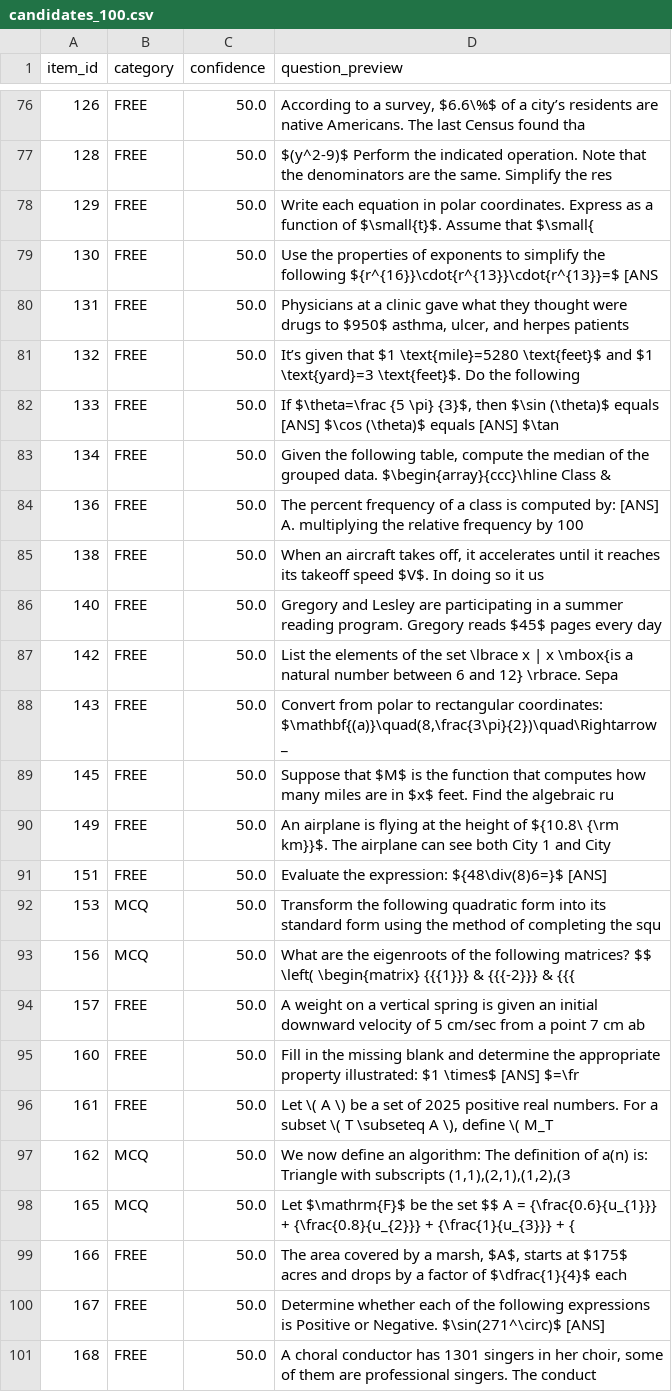
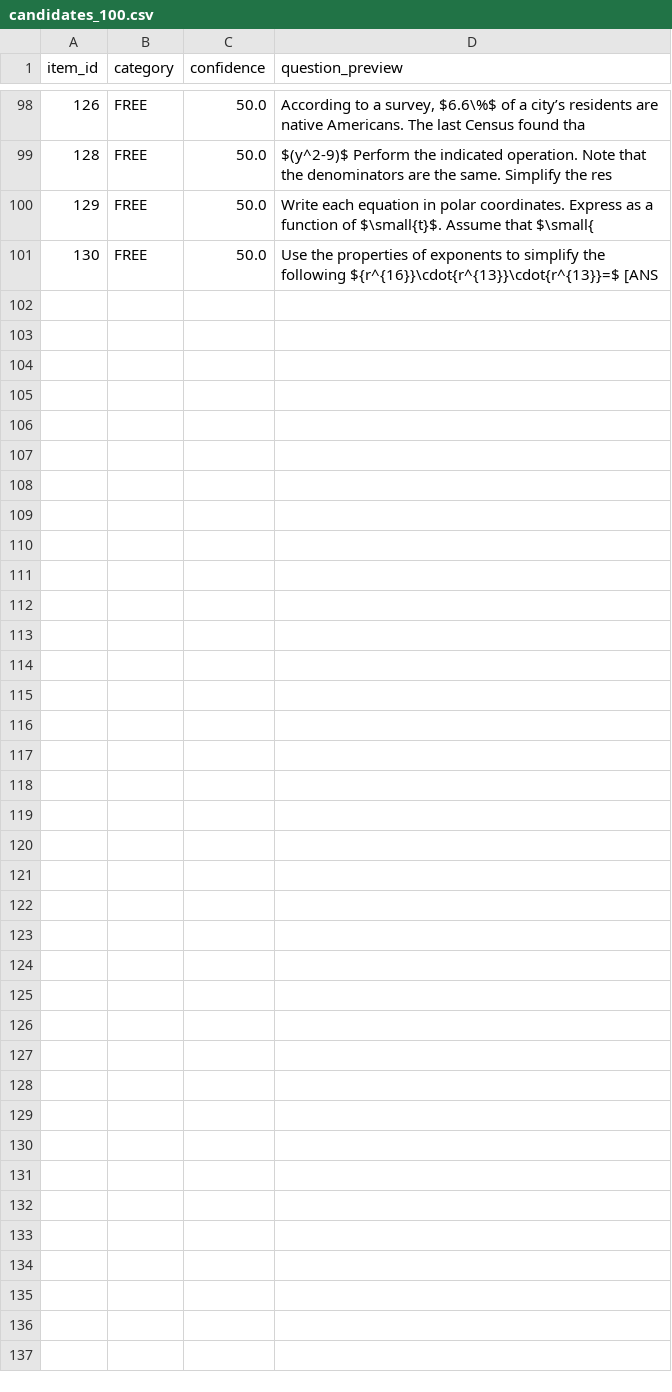
Before and after one commit to raindonovan/151B_SP26_Competition, a CSV file: data/search/web_search_300/candidates_100.csv, drawn as a sheet; only a part is shown, gaps mark what is left out; removed rows and columns are numbered as before the commit, all else as after; the diff covers the shown part only; the diff names each change by its address in the sheet, - before the commit and + after, or states it on an @@ line.

```diff
--- a/data/search/web_search_300/candidates_100.csv
+++ b/data/search/web_search_300/candidates_100.csv
-row 80: 131 | FREE | 50.0 | Physicians at a clinic gave what they thought were drugs to $950$ asthma, ulcer, and herpes patients
-row 81: 132 | FREE | 50.0 | It’s given that $1 \text{mile}=5280 \text{feet}$ and $1 \text{yard}=3 \text{feet}$. Do the following
-row 82: 133 | FREE | 50.0 | If $\theta=\frac {5 \pi} {3}$, then $\sin (\theta)$ equals [ANS] $\cos (\theta)$ equals [ANS] $\tan
-row 83: 134 | FREE | 50.0 | Given the following table, compute the median of the grouped data. $\begin{array}{ccc}\hline Class &
-row 84: 136 | FREE | 50.0 | The percent frequency of a class is computed by: [ANS] A. multiplying the relative frequency by 100
-row 85: 138 | FREE | 50.0 | When an aircraft takes off, it accelerates until it reaches its takeoff speed $V$. In doing so it us
-row 86: 140 | FREE | 50.0 | Gregory and Lesley are participating in a summer reading program. Gregory reads $45$ pages every day
-row 87: 142 | FREE | 50.0 | List the elements of the set \lbrace x | x \mbox{is a natural number between 6 and 12} \rbrace. Sepa
-row 88: 143 | FREE | 50.0 | Convert from polar to rectangular coordinates: $\mathbf{(a)}\quad(8,\frac{3\pi}{2})\quad\Rightarrow_
-row 89: 145 | FREE | 50.0 | Suppose that $M$ is the function that computes how many miles are in $x$ feet. Find the algebraic ru
-row 90: 149 | FREE | 50.0 | An airplane is flying at the height of ${10.8\ {\rm km}}$. The airplane can see both City 1 and City
-row 91: 151 | FREE | 50.0 | Evaluate the expression: ${48\div(8)6=}$ [ANS]
-row 92: 153 | MCQ | 50.0 | Transform the following quadratic form into its standard form using the method of completing the squ
-row 93: 156 | MCQ | 50.0 | What are the eigenroots of the following matrices? $$ \left( \begin{matrix} {{{1}}} & {{{-2}}} & {{{
-row 94: 157 | FREE | 50.0 | A weight on a vertical spring is given an initial downward velocity of 5 cm/sec from a point 7 cm ab
-row 95: 160 | FREE | 50.0 | Fill in the missing blank and determine the appropriate property illustrated: $1 \times$ [ANS] $=\fr
-row 96: 161 | FREE | 50.0 | Let \( A \) be a set of 2025 positive real numbers. For a subset \( T \subseteq A \), define \( M_T
-row 97: 162 | MCQ | 50.0 | We now define an algorithm: The definition of a(n) is: Triangle with subscripts (1,1),(2,1),(1,2),(3
-row 98: 165 | MCQ | 50.0 | Let $\mathrm{F}$ be the set $$ A = {\frac{0.6}{u_{1}}} + {\frac{0.8}{u_{2}}} + {\frac{1}{u_{3}}} + {
-row 99: 166 | FREE | 50.0 | The area covered by a marsh, $A$, starts at $175$ acres and drops by a factor of $\dfrac{1}{4}$ each
-row 100: 167 | FREE | 50.0 | Determine whether each of the following expressions is Positive or Negative. $\sin(271^\circ)$ [ANS]
-row 101: 168 | FREE | 50.0 | A choral conductor has 1301 singers in her choir, some of them are professional singers. The conduct
```
Also changed, not shown: 22 added rows elsewhere in this file, data/search/web_search_300/search_results.csv.
